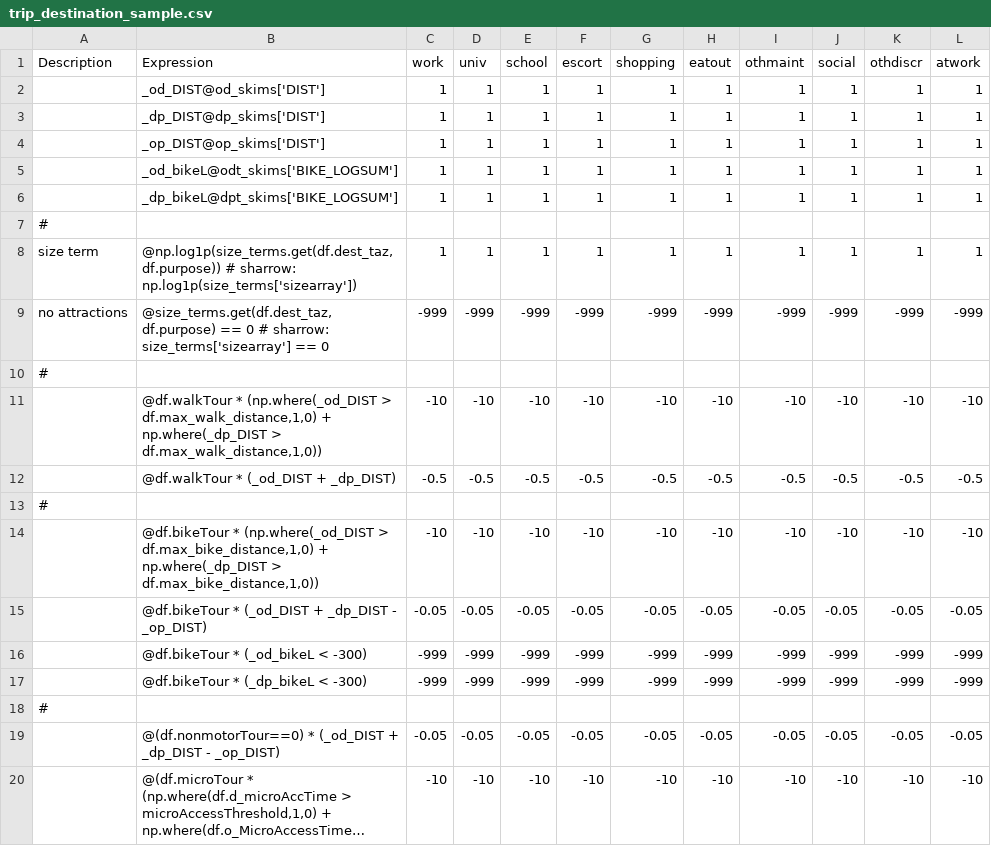
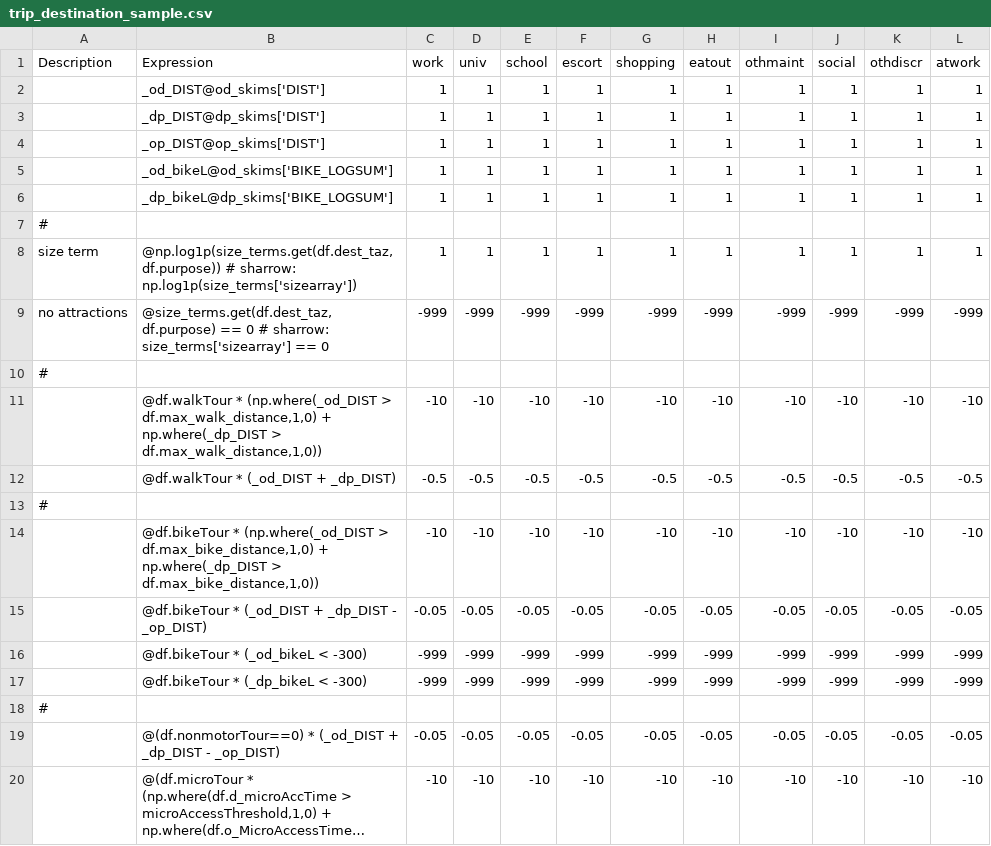
Before and after one commit to yueshuaing/sandag-abm3-example, a CSV file: configs/resident/trip_destination_sample.csv, drawn as a sheet; long unchanged cells end in ….

Commit message:
mke bike skims non-time-dependent

```diff
--- a/configs/resident/trip_destination_sample.csv
+++ b/configs/resident/trip_destination_sample.csv
@@ -4,4 +4,4 @@ Description,Expression,work,univ,school,escort,shopping,eatout,othmaint,social,o
 ,_op_DIST@op_skims['DIST'],1,1,1,1,1,1,1,1,1,1
-,_od_bikeL@odt_skims['BIKE_LOGSUM'],1,1,1,1,1,1,1,1,1,1
-,_dp_bikeL@dpt_skims['BIKE_LOGSUM'],1,1,1,1,1,1,1,1,1,1
+,_od_bikeL@od_skims['BIKE_LOGSUM'],1,1,1,1,1,1,1,1,1,1
+,_dp_bikeL@dp_skims['BIKE_LOGSUM'],1,1,1,1,1,1,1,1,1,1
 #,,,,,,,,,,,
```
Also changed, not shown: configs/resident/trip_mode_choice_annotate_trips_preprocessor.csv, configs/resident/write_trip_matrices_annotate_trips_preprocessor.csv, 1 other file.
